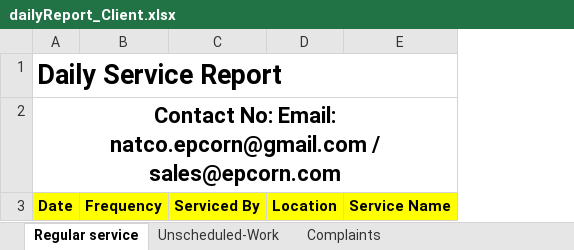
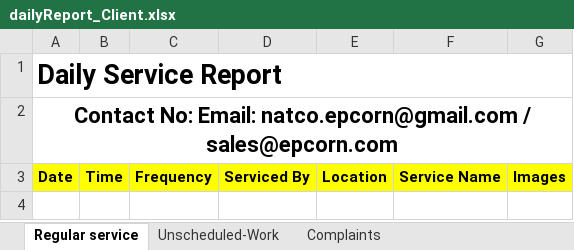
Before and after one commit to epcorn/Pestxz, an Excel workbook: tmp/dailyReport_Client.xlsx, sheet Regular service, drawn as a sheet; values as stored, in another font and other column widths than the file's, no borders; charts and pictures not drawn; the diff names each change by its address in the sheet, - before the commit and + after, or states it on an @@ line.

```diff
--- a/tmp/dailyReport_Client.xlsx (sheet Regular service)
+++ b/tmp/dailyReport_Client.xlsx (sheet Regular service)
+column B, row 3: Time
+column G, row 3: Images
```
Also changed, not shown: charts or pictures, tmp/dailyReport_Pest.xlsx, 6 other files.
